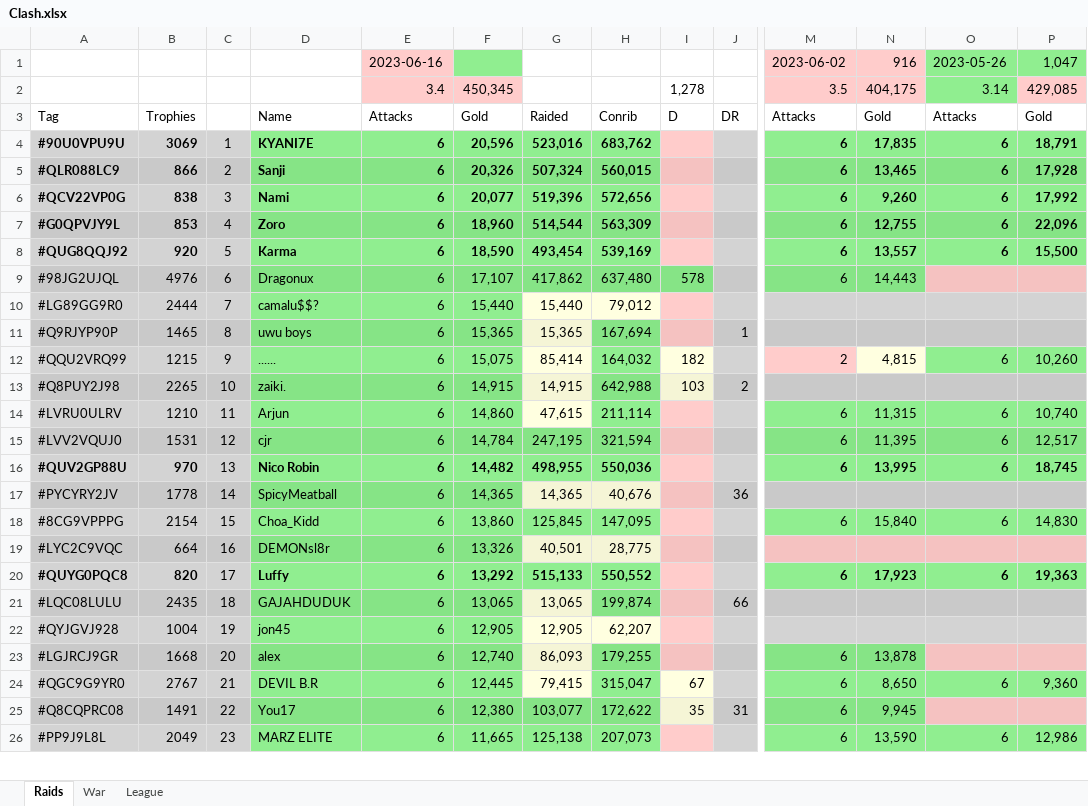
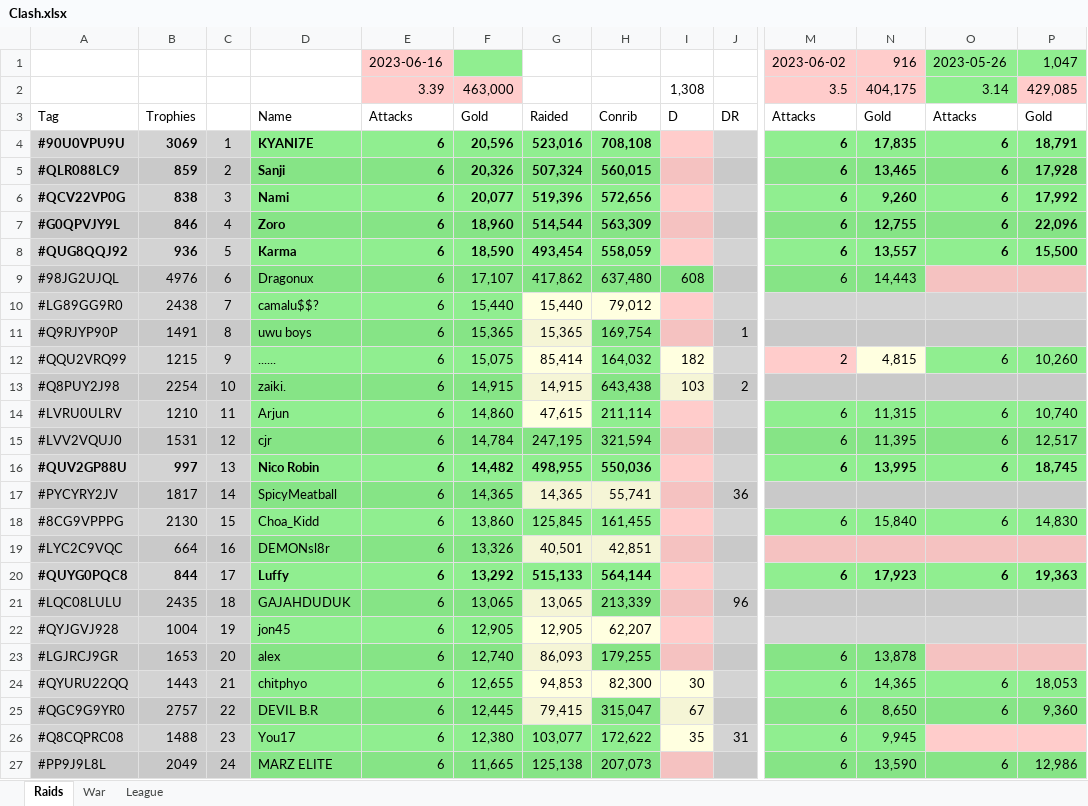
Before and after one commit to KYANI7E/Clans, an Excel workbook: Clash.xlsx, sheet Raids, drawn as a sheet; only a part is shown, gaps mark what is left out; values as stored, in another font and other column widths than the file's, no borders; addresses are those after the commit; rows hold the shown columns only; the diff covers the shown part only; the diff names each change by its address in the sheet, - before the commit and + after, or states it on an @@ line.

Commit message:
updating the clash file from bat automatic run

```diff
--- a/Clash.xlsx (sheet Raids)
+++ b/Clash.xlsx (sheet Raids)
-E2: 3.4
+E2: 3.39
-F2: 450,345
+F2: 463,000
-I2: 1,278
+I2: 1,308
-H4: 683,762
+H4: 708,108
-B5: 866
+B5: 859
-B7: 853
+B7: 846
-B8: 920
+B8: 936
-H8: 539,169
+H8: 558,059
-I9: 578
+I9: 608
-B10: 2444
+B10: 2438
-B11: 1465
+B11: 1491
-H11: 167,694
+H11: 169,754
-B13: 2265
+B13: 2254
-H13: 642,988
+H13: 643,438
-B16: 970
+B16: 997
-B17: 1778
+B17: 1817
-H17: 40,676
+H17: 55,741
-B18: 2154
+B18: 2130
-H18: 147,095
+H18: 161,455
-H19: 28,775
+H19: 42,851
-B20: 820
+B20: 844
-H20: 550,552
+H20: 564,144
-H21: 199,874
+H21: 213,339
-J21: 66
+J21: 96
-B23: 1668
+B23: 1653
+row 24: #QYURU22QQ | 1443 | 21 | chitphyo | 6 | 12,655 | 94,853 | 82,300 | 30 |  | 6 | 14,365 | 6 | 18,053
-B25: 2767
+B25: 2757
-C25: 21
+C25: 22
-B26: 1491
+B26: 1488
-C26: 22
+C26: 23
-C27: 23
+C27: 24
```
Also changed, not shown: 1 added row, 2 removed rows, 39 edited cells and cell formats elsewhere in this sheet, sheet War.
